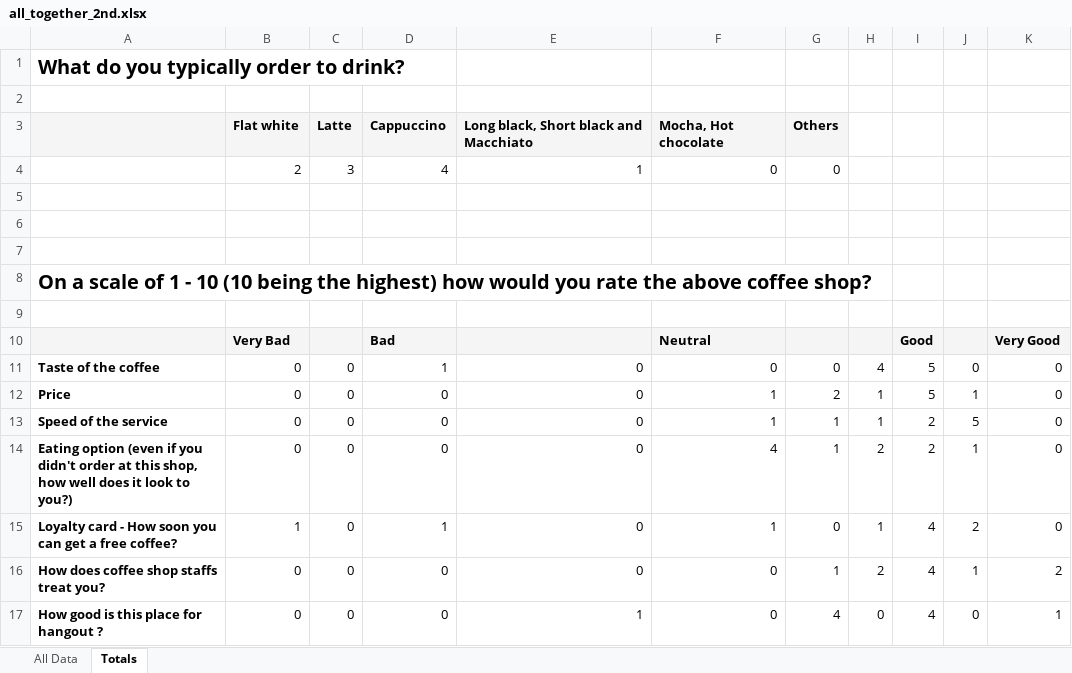
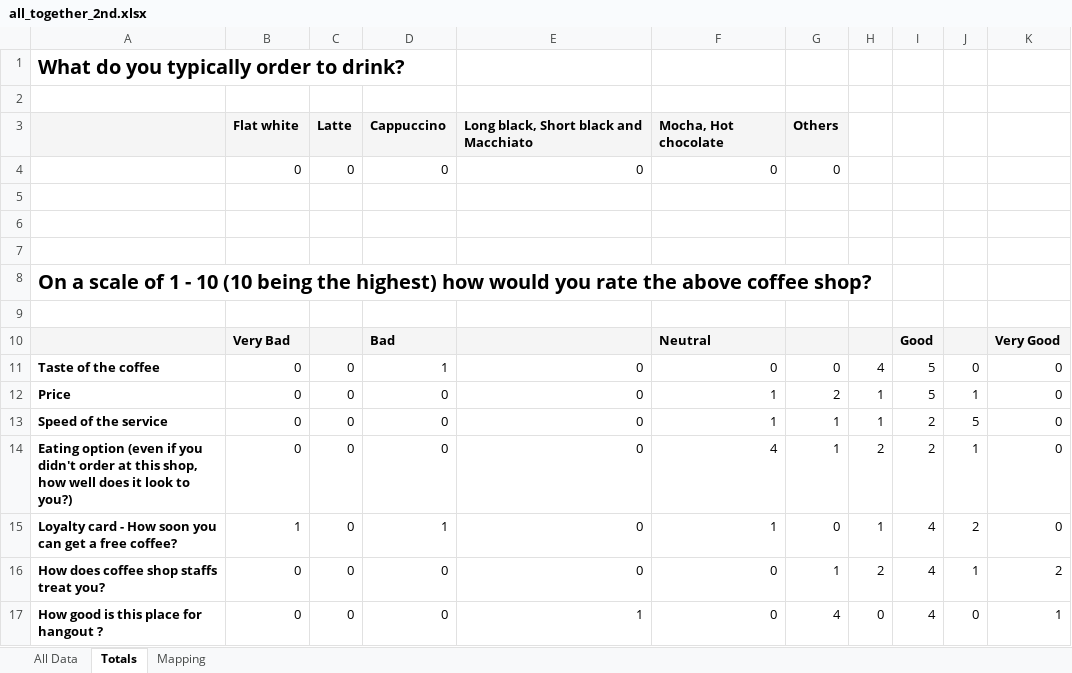
Before and after one commit to nsvram/coffee_club, an Excel workbook: data/all_together_2nd.xlsx, sheet Totals, drawn as a sheet; values as stored, in another font and other column widths than the file's, no borders; removed rows and columns are numbered as before the commit, all else as after; the diff names each change by its address in the sheet, - before the commit and + after, or states it on an @@ line.

```diff
--- a/data/all_together_2nd.xlsx (sheet Totals)
+++ b/data/all_together_2nd.xlsx (sheet Totals)
+sheet tab: Mapping
-row 4:  | 2 | 3 | 4 | 1 | 0 | 0
+row 4:  | 0 | 0 | 0 | 0 | 0 | 0
```
Also changed, not shown: sheet All Data, 11 other files.
